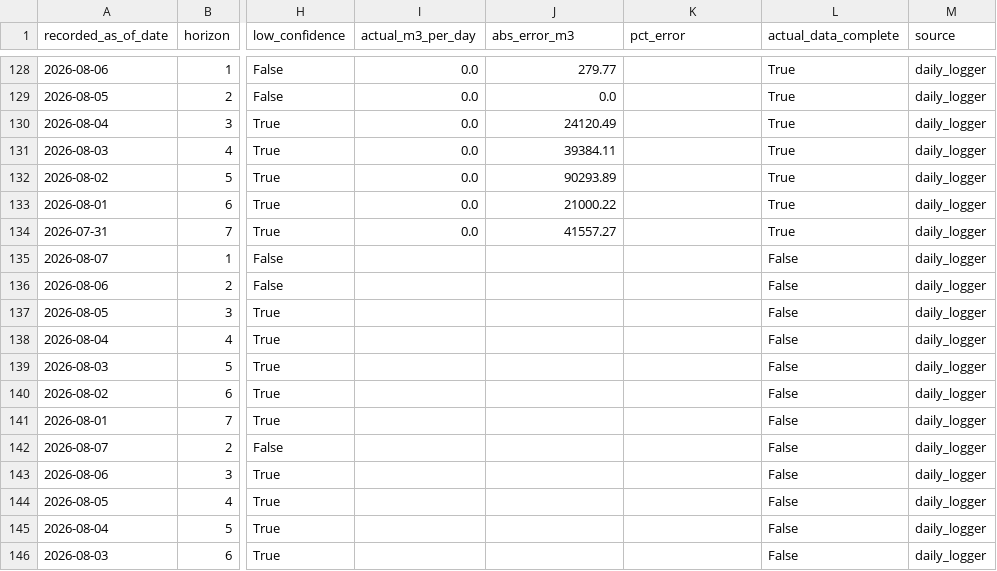
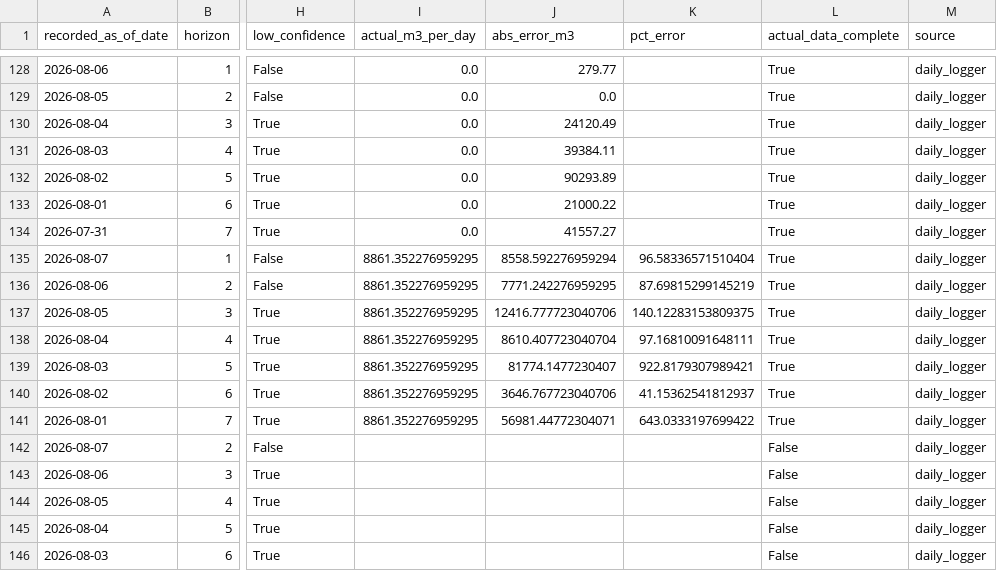
Before and after one commit to mpdox30/maenarua-water-web, a CSV file: 01_data/forecasting_results/Reservoir_inflow/forecast_accuracy_log.csv, drawn as a sheet; only a part is shown, gaps mark what is left out; the diff names each change by its address in the sheet, - before the commit and + after, or states it on an @@ line.

Commit message:
Auto-update: monitoring.json + inflow_6h_display.json + forecast_accuracy_log.csv Sun 08/09/2026  8:41:31.24

```diff
--- a/01_data/forecasting_results/Reservoir_inflow/forecast_accuracy_log.csv
+++ b/01_data/forecasting_results/Reservoir_inflow/forecast_accuracy_log.csv
-I135:I141 (actual_m3_per_day): (empty)
+I135:I141 (actual_m3_per_day): 8861.352276959295
-J135 (abs_error_m3): (empty)
+J135 (abs_error_m3): 8558.592276959294
-K135 (pct_error): (empty)
+K135 (pct_error): 96.58336571510404
-L135:L141 (actual_data_complete): False
+L135:L141 (actual_data_complete): True
-J136 (abs_error_m3): (empty)
+J136 (abs_error_m3): 7771.242276959295
-K136 (pct_error): (empty)
+K136 (pct_error): 87.69815299145219
-J137 (abs_error_m3): (empty)
+J137 (abs_error_m3): 12416.777723040706
-K137 (pct_error): (empty)
+K137 (pct_error): 140.12283153809375
-J138 (abs_error_m3): (empty)
+J138 (abs_error_m3): 8610.407723040704
-K138 (pct_error): (empty)
+K138 (pct_error): 97.16810091648111
-J139 (abs_error_m3): (empty)
+J139 (abs_error_m3): 81774.1477230407
-K139 (pct_error): (empty)
+K139 (pct_error): 922.8179307989421
-J140 (abs_error_m3): (empty)
+J140 (abs_error_m3): 3646.767723040706
-K140 (pct_error): (empty)
+K140 (pct_error): 41.15362541812937
-J141 (abs_error_m3): (empty)
+J141 (abs_error_m3): 56981.44772304071
-K141 (pct_error): (empty)
+K141 (pct_error): 643.0333197699422
```
Also changed, not shown: 2 other files.
